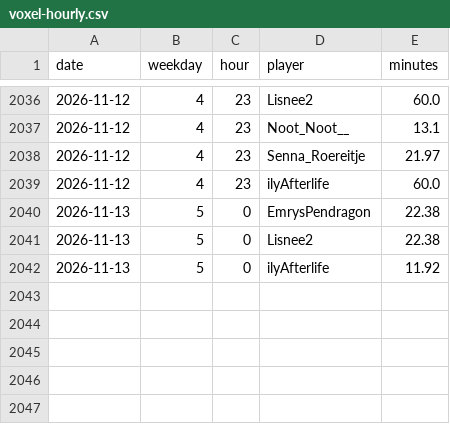
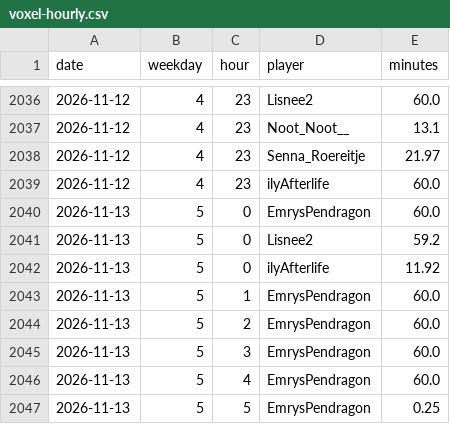
Before and after one commit to mathijsboogaert/Voxel, a CSV file: docs/data/voxel-hourly.csv, drawn as a sheet; only a part is shown, gaps mark what is left out.

```diff
--- a/docs/data/voxel-hourly.csv
+++ b/docs/data/voxel-hourly.csv
@@ -2039,4 +2039,9 @@ date,weekday,hour,player,minutes
 2026-11-12,4,23,ilyAfterlife,60.0
-2026-11-13,5,0,EmrysPendragon,22.38
-2026-11-13,5,0,Lisnee2,22.38
+2026-11-13,5,0,EmrysPendragon,60.0
+2026-11-13,5,0,Lisnee2,59.2
 2026-11-13,5,0,ilyAfterlife,11.92
+2026-11-13,5,1,EmrysPendragon,60.0
+2026-11-13,5,2,EmrysPendragon,60.0
+2026-11-13,5,3,EmrysPendragon,60.0
+2026-11-13,5,4,EmrysPendragon,60.0
+2026-11-13,5,5,EmrysPendragon,0.25
```
Also changed, not shown: docs/data/afk-history.csv, docs/data/voxel-events.csv, 5 other files.
